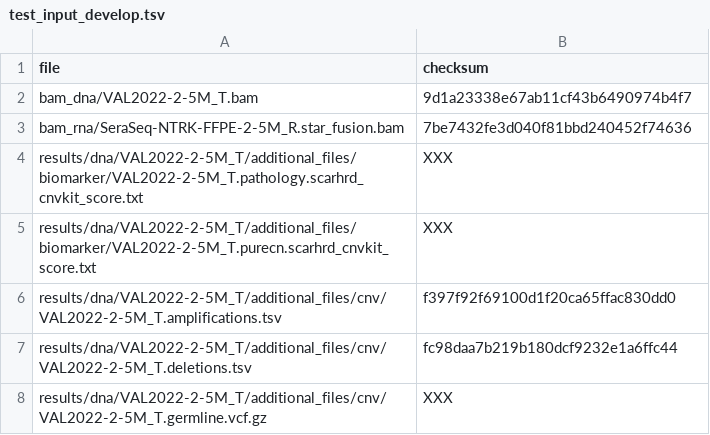
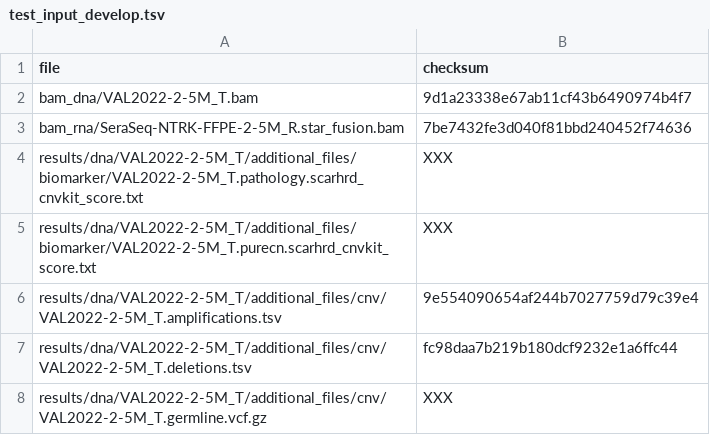
Before and after one commit to genomic-medicine-sweden/Twist_Solid, a TSV file: .tests/jenkins/test_input_develop.tsv, drawn as a sheet; only a part is shown.

Commit message:
tests: update md5sums in jenkins test files for develop

```diff
--- a/.tests/jenkins/test_input_develop.tsv
+++ b/.tests/jenkins/test_input_develop.tsv
@@ -5,3 +5,3 @@ results/dna/VAL2022-2-5M_T/additional_files/biomarker/VAL2022-2-5M_T.pathology.s
 results/dna/VAL2022-2-5M_T/additional_files/biomarker/VAL2022-2-5M_T.purecn.scarhrd_cnvkit_score.txt	XXX
-results/dna/VAL2022-2-5M_T/additional_files/cnv/VAL2022-2-5M_T.amplifications.tsv	f397f92f69100d1f20ca65ffac830dd0
+results/dna/VAL2022-2-5M_T/additional_files/cnv/VAL2022-2-5M_T.amplifications.tsv	9e554090654af244b7027759d79c39e4
 results/dna/VAL2022-2-5M_T/additional_files/cnv/VAL2022-2-5M_T.deletions.tsv	fc98daa7b219b180dcf9232e1a6ffc44
```
